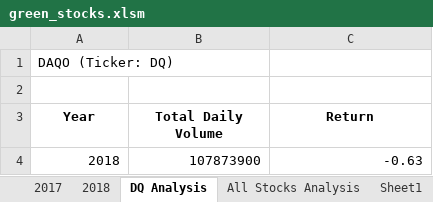
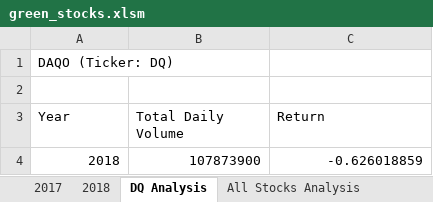
Before and after one commit to rdebru/stock-analysis, an Excel workbook: green_stocks.xlsm, sheet DQ Analysis, drawn as a sheet; values as stored, in another font and other column widths than the file's, no borders; charts and pictures not drawn; the diff names each change by its address in the sheet, - before the commit and + after, or states it on an @@ line.

Commit message:
updated AllStocksAnalysisTable sub for any year

```diff
--- a/green_stocks.xlsm (sheet DQ Analysis)
+++ b/green_stocks.xlsm (sheet DQ Analysis)
@@ A3:C3 bold: on → off, alignment: center → left @@
-C4 (Return): -0.63
+C4 (Return): -0.626018859
```
Also changed, not shown: sheet All Stocks Analysis, other sheet tabs, charts or pictures.
